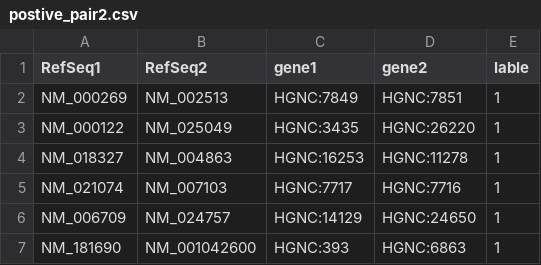
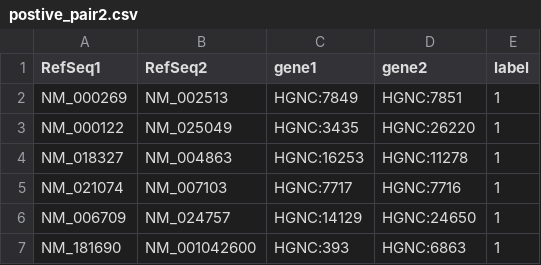
Before and after one commit to EisRoot/zyd_pathSim, a CSV file: lab_zyd_pathSim/postive_pair2.csv, drawn as a sheet; only a part is shown.

```diff
--- a/lab_zyd_pathSim/postive_pair2.csv
+++ b/lab_zyd_pathSim/postive_pair2.csv
@@ -1,2 +1,2 @@
-RefSeq1,RefSeq2,gene1,gene2,lable
+RefSeq1,RefSeq2,gene1,gene2,label
 NM_000269,NM_002513,HGNC:7849,HGNC:7851,1
```
Also changed, not shown: lab_zyd_pathSim/lab_result_percent_813.csv, 2 other files.
